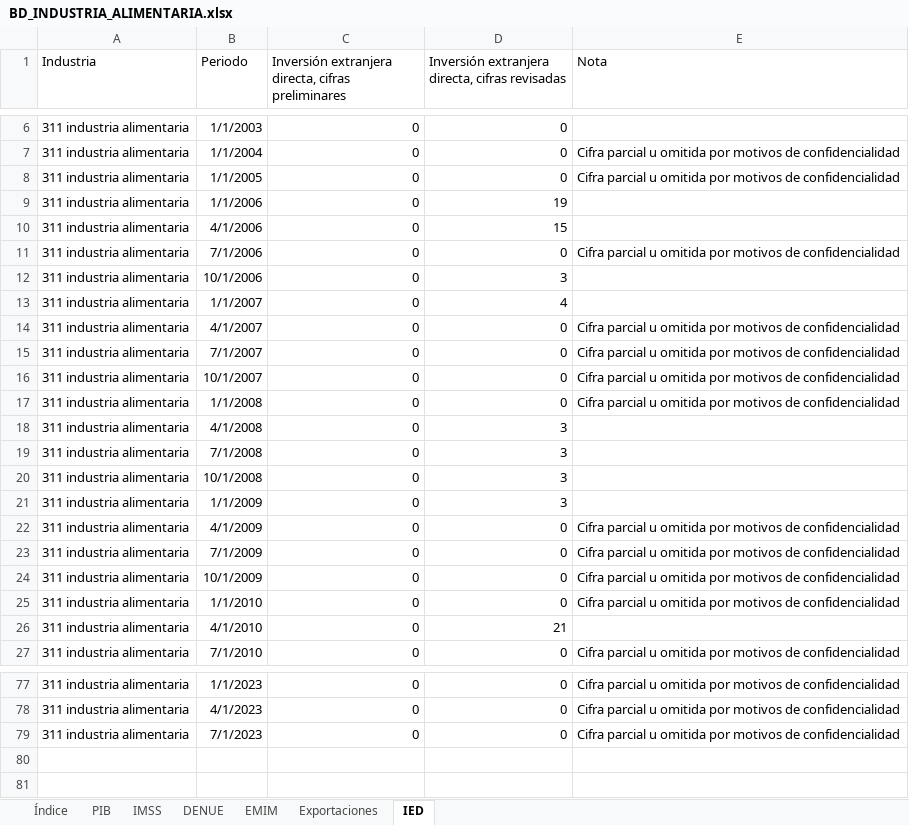
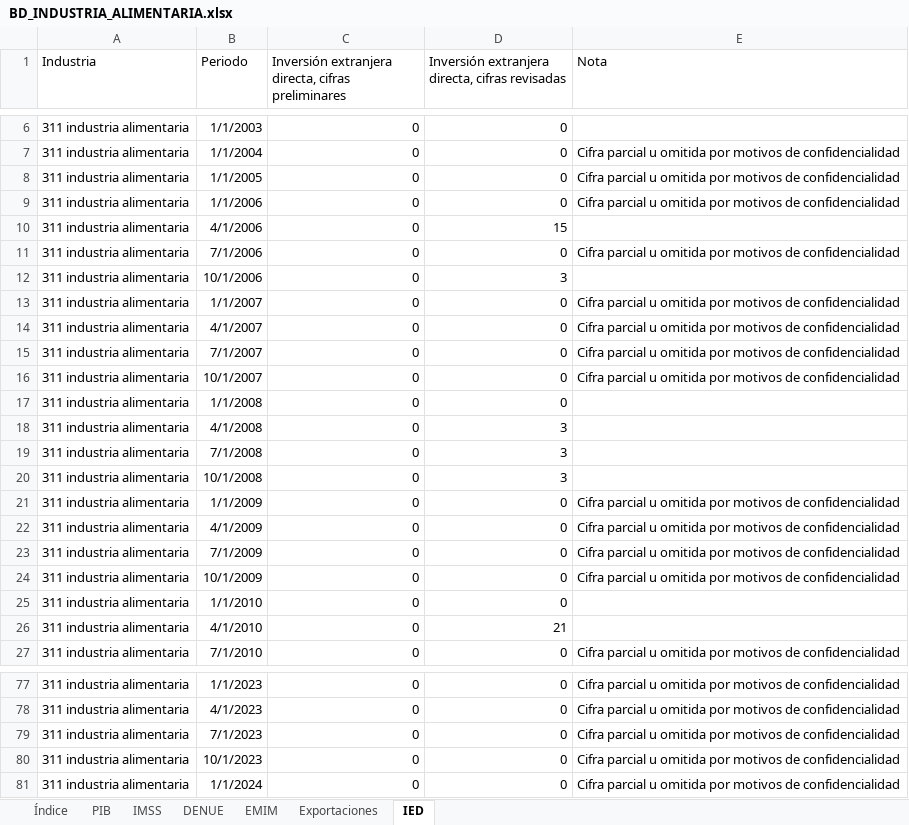
Before and after one commit to DIEEF/SEJ, an Excel workbook: sej_datos/BD_INDUSTRIA_ALIMENTARIA.xlsx, sheet IED, drawn as a sheet; only a part is shown, gaps mark what is left out; values as stored, in another font and other column widths than the file's, no borders; the diff covers the shown part only; the diff names each change by its address in the sheet, - before the commit and + after, or states it on an @@ line.

```diff
--- a/sej_datos/BD_INDUSTRIA_ALIMENTARIA.xlsx (sheet IED)
+++ b/sej_datos/BD_INDUSTRIA_ALIMENTARIA.xlsx (sheet IED)
-D9: 19
+D9: 0
-E9 (Nota): (empty)
+E9 (Nota): Cifra parcial u omitida por motivos de confidencialidad
-D13: 4
+D13: 0
-E13 (Nota): (empty)
+E13 (Nota): Cifra parcial u omitida por motivos de confidencialidad
-E17 (Nota): Cifra parcial u omitida por motivos de confidencialidad
+E17 (Nota): (empty)
-D21: 3
+D21: 0
-E21 (Nota): (empty)
+E21 (Nota): Cifra parcial u omitida por motivos de confidencialidad
-E25 (Nota): Cifra parcial u omitida por motivos de confidencialidad
+E25 (Nota): (empty)
+row 80: 311 industria alimentaria | 10/1/2023 | 0 | 0 | Cifra parcial u omitida por motivos de confidencialidad
+row 81: 311 industria alimentaria | 1/1/2024 | 0 | 0 | Cifra parcial u omitida por motivos de confidencialidad
```
Also changed, not shown: 3 edited cells elsewhere in this sheet, sheet DENUE, sheet IMSS, sheet Exportaciones, sheet Índice, sej_datos/BD_INDUSTRIA_BEBIDASYTABACO.xlsx, sej_datos/BD_INDUSTRIA_ELECTRONICA.xlsx, 16 other files.
